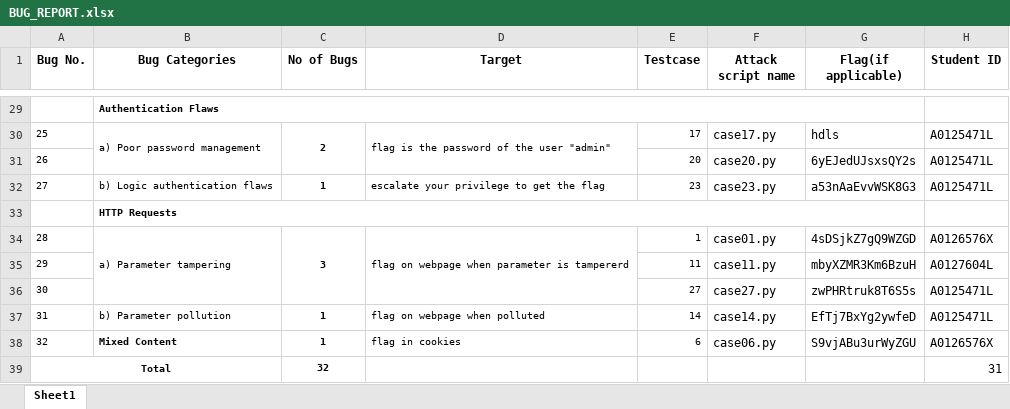
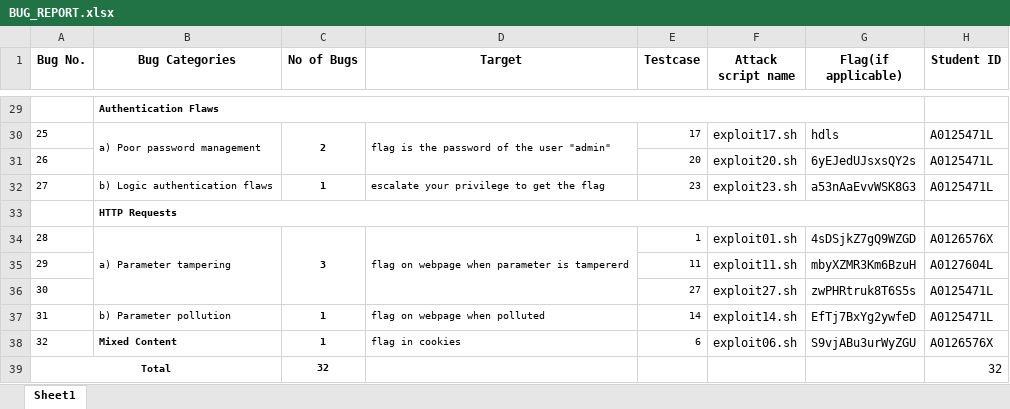
Before and after one commit to HooDeLin/CS5331-Homework-2, an Excel workbook: BUG_REPORT.xlsx, sheet Sheet1, drawn as a sheet; only a part is shown, gaps mark what is left out; values as stored, in another font and other column widths than the file's, no borders; the diff covers the shown part only; the diff names each change by its address in the sheet, - before the commit and + after, or states it on an @@ line.

```diff
--- a/BUG_REPORT.xlsx (sheet Sheet1)
+++ b/BUG_REPORT.xlsx (sheet Sheet1)
-F30 (Attack script name): case17.py
+F30 (Attack script name): exploit17.sh
-F31 (Attack script name): case20.py
+F31 (Attack script name): exploit20.sh
-F32 (Attack script name): case23.py
+F32 (Attack script name): exploit23.sh
-F34 (Attack script name): case01.py
+F34 (Attack script name): exploit01.sh
-F35 (Attack script name): case11.py
+F35 (Attack script name): exploit11.sh
-F36 (Attack script name): case27.py
+F36 (Attack script name): exploit27.sh
-F37 (Attack script name): case14.py
+F37 (Attack script name): exploit14.sh
-F38 (Attack script name): case06.py
+F38 (Attack script name): exploit06.sh
-H39 (Student ID): 31
+H39 (Student ID): 32
```
Also changed, not shown: 24 edited cells elsewhere in this sheet.
